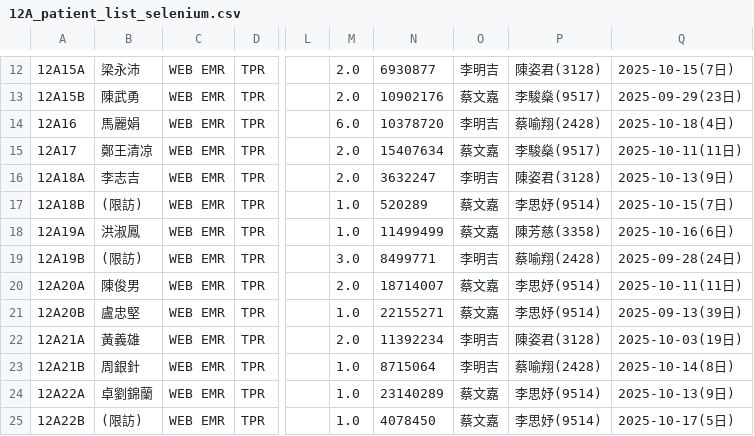
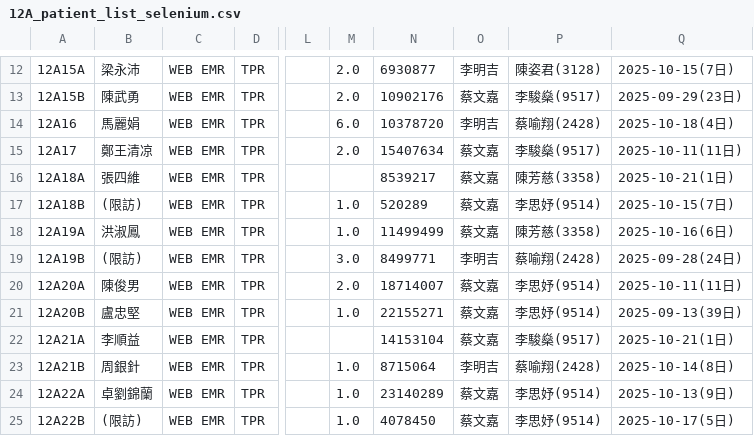
Before and after one commit to 2510aaae4/12A-dashboard, a CSV file: 12A_patient_list_selenium.csv, drawn as a sheet; only a part is shown, gaps mark what is left out; the diff names each change by its address in the sheet, - before the commit and + after, or states it on an @@ line.

Commit message:
Automated update of patient list on 2025/10/21 週二 15:00:24.60

```diff
--- a/12A_patient_list_selenium.csv
+++ b/12A_patient_list_selenium.csv
-B16: 李志吉
+B16: 張四維
-M16: 2.0
+M16: (empty)
-N16: 3632247
+N16: 8539217
-O16: 李明吉
+O16: 蔡文嘉
-P16: 陳姿君(3128)
+P16: 陳芳慈(3358)
-Q16: 2025-10-13(9日)
+Q16: 2025-10-21(1日)
-B22: 黃義雄
+B22: 李順益
-M22: 2.0
+M22: (empty)
-N22: 11392234
+N22: 14153104
-O22: 李明吉
+O22: 蔡文嘉
-P22: 陳姿君(3128)
+P22: 李駿燊(9517)
-Q22: 2025-10-03(19日)
+Q22: 2025-10-21(1日)
```
